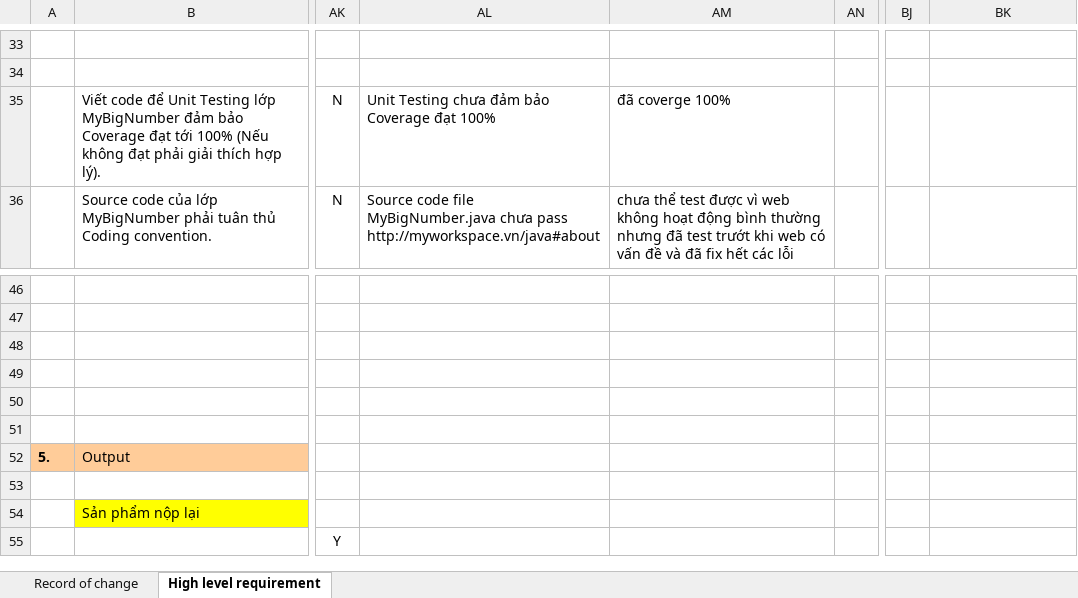
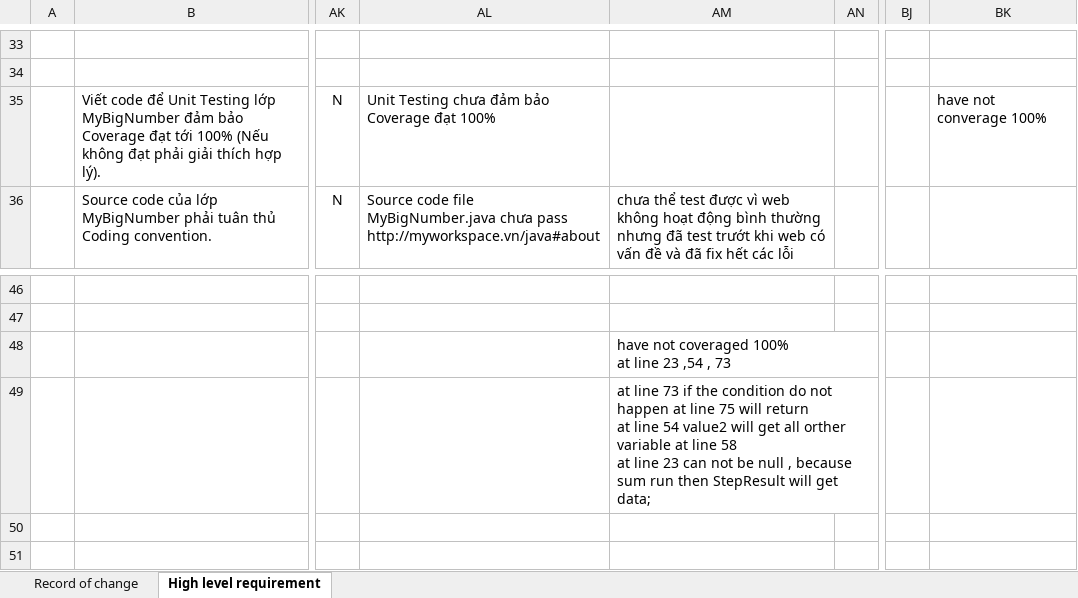
Before and after one commit to syhuy1998/CoffeShopManagement, an Excel workbook: training/Vy/report review/Add2Num_High-level-requirement_v1.1_Review_TruongTranVy_20181221.xlsx, sheet High level requirement, drawn as a sheet; only a part is shown, gaps mark what is left out; the shorter side is filled out with more unchanged rows; values as stored, in another font and other column widths than the file's, no borders; charts and pictures and conditional formats not drawn; ↵ is a line break in a cell; the diff names each change by its address in the sheet, - before the commit and + after, or states it on an @@ line.

Commit message:
Update Add2Num_High-level-requirement_v1.1_Review_TruongTranVy_20181221.xlsx
update at coverage

```diff
--- a/training/Vy/report review/Add2Num_High-level-requirement_v1.1_Review_TruongTranVy_20181221.xlsx (sheet High level requirement)
+++ b/training/Vy/report review/Add2Num_High-level-requirement_v1.1_Review_TruongTranVy_20181221.xlsx (sheet High level requirement)
-AM35: đã coverge 100%
+AM35: (empty)
-BK35: (empty)
+BK35: have not converage 100%
-AM48: (empty)
+AM48: have not coveraged 100% ↵ at line 23 ,54 , 73
-AM49: (empty)
+AM49: at line 73 if the condition do not happen at line 75 will return ↵ at line 54 value2 will get all orther variable at line 58 ↵ at line 23 can not be null , because sum run then StepResult will get data;
```
Also changed, not shown: charts or pictures.
